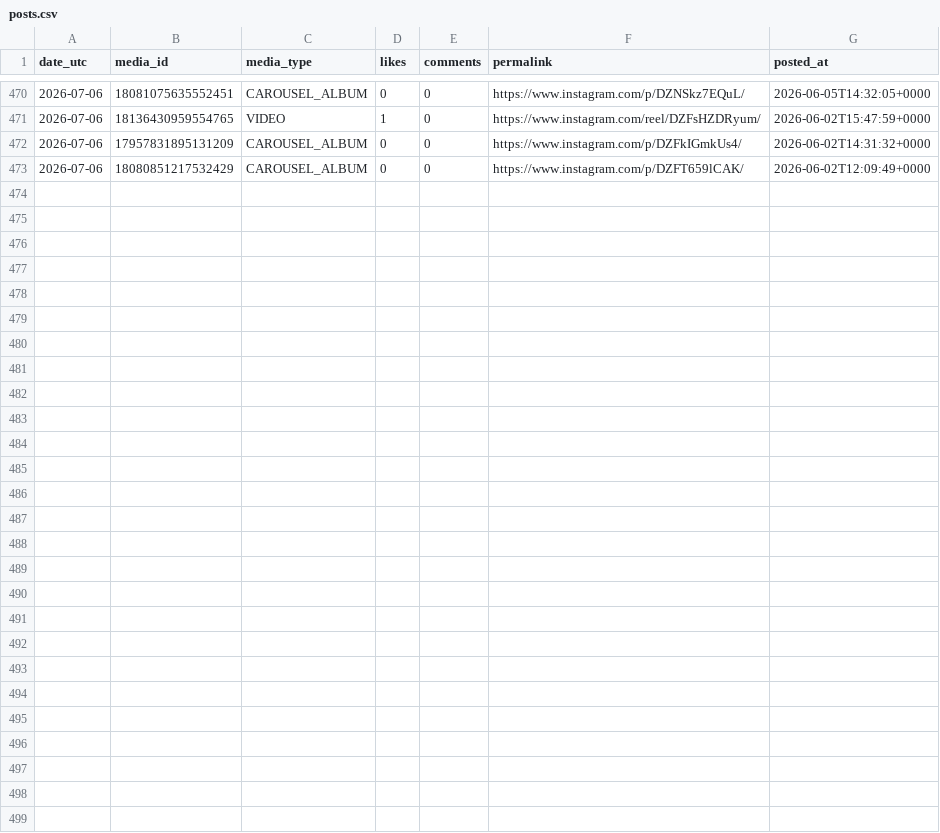
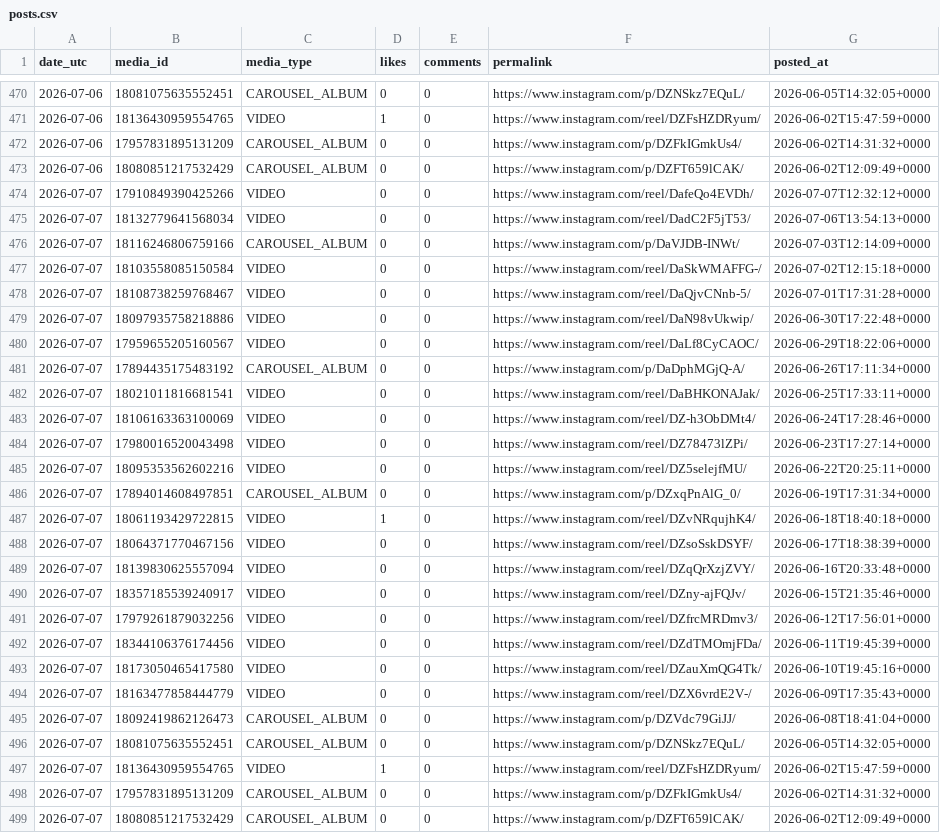
Before and after one commit to kura-naviris/naviris-ig-media, a CSV file: posts.csv, drawn as a sheet; only a part is shown, gaps mark what is left out; the diff names each change by its address in the sheet, - before the commit and + after, or states it on an @@ line.

```diff
--- a/posts.csv
+++ b/posts.csv
+row 474: 2026-07-07 | 17910849390425266 | VIDEO | 0 | 0 | https://www.instagram.com/reel/DafeQo4EVDh/ | 2026-07-07T12:32:12+0000
+row 475: 2026-07-07 | 18132779641568034 | VIDEO | 0 | 0 | https://www.instagram.com/reel/DadC2F5jT53/ | 2026-07-06T13:54:13+0000
+row 476: 2026-07-07 | 18116246806759166 | CAROUSEL_ALBUM | 0 | 0 | https://www.instagram.com/p/DaVJDB-INWt/ | 2026-07-03T12:14:09+0000
+row 477: 2026-07-07 | 18103558085150584 | VIDEO | 0 | 0 | https://www.instagram.com/reel/DaSkWMAFFG-/ | 2026-07-02T12:15:18+0000
+row 478: 2026-07-07 | 18108738259768467 | VIDEO | 0 | 0 | https://www.instagram.com/reel/DaQjvCNnb-5/ | 2026-07-01T17:31:28+0000
+row 479: 2026-07-07 | 18097935758218886 | VIDEO | 0 | 0 | https://www.instagram.com/reel/DaN98vUkwip/ | 2026-06-30T17:22:48+0000
+row 480: 2026-07-07 | 17959655205160567 | VIDEO | 0 | 0 | https://www.instagram.com/reel/DaLf8CyCAOC/ | 2026-06-29T18:22:06+0000
+row 481: 2026-07-07 | 17894435175483192 | CAROUSEL_ALBUM | 0 | 0 | https://www.instagram.com/p/DaDphMGjQ-A/ | 2026-06-26T17:11:34+0000
+row 482: 2026-07-07 | 18021011816681541 | VIDEO | 0 | 0 | https://www.instagram.com/reel/DaBHKONAJak/ | 2026-06-25T17:33:11+0000
+row 483: 2026-07-07 | 18106163363100069 | VIDEO | 0 | 0 | https://www.instagram.com/reel/DZ-h3ObDMt4/ | 2026-06-24T17:28:46+0000
+row 484: 2026-07-07 | 17980016520043498 | VIDEO | 0 | 0 | https://www.instagram.com/reel/DZ78473lZPi/ | 2026-06-23T17:27:14+0000
+row 485: 2026-07-07 | 18095353562602216 | VIDEO | 0 | 0 | https://www.instagram.com/reel/DZ5selejfMU/ | 2026-06-22T20:25:11+0000
+row 486: 2026-07-07 | 17894014608497851 | CAROUSEL_ALBUM | 0 | 0 | https://www.instagram.com/p/DZxqPnAlG_0/ | 2026-06-19T17:31:34+0000
+row 487: 2026-07-07 | 18061193429722815 | VIDEO | 1 | 0 | https://www.instagram.com/reel/DZvNRqujhK4/ | 2026-06-18T18:40:18+0000
+row 488: 2026-07-07 | 18064371770467156 | VIDEO | 0 | 0 | https://www.instagram.com/reel/DZsoSskDSYF/ | 2026-06-17T18:38:39+0000
+row 489: 2026-07-07 | 18139830625557094 | VIDEO | 0 | 0 | https://www.instagram.com/reel/DZqQrXzjZVY/ | 2026-06-16T20:33:48+0000
+row 490: 2026-07-07 | 18357185539240917 | VIDEO | 0 | 0 | https://www.instagram.com/reel/DZny-ajFQJv/ | 2026-06-15T21:35:46+0000
+row 491: 2026-07-07 | 17979261879032256 | VIDEO | 0 | 0 | https://www.instagram.com/reel/DZfrcMRDmv3/ | 2026-06-12T17:56:01+0000
+row 492: 2026-07-07 | 18344106376174456 | VIDEO | 0 | 0 | https://www.instagram.com/reel/DZdTMOmjFDa/ | 2026-06-11T19:45:39+0000
+row 493: 2026-07-07 | 18173050465417580 | VIDEO | 0 | 0 | https://www.instagram.com/reel/DZauXmQG4Tk/ | 2026-06-10T19:45:16+0000
+row 494: 2026-07-07 | 18163477858444779 | VIDEO | 0 | 0 | https://www.instagram.com/reel/DZX6vrdE2V-/ | 2026-06-09T17:35:43+0000
+row 495: 2026-07-07 | 18092419862126473 | CAROUSEL_ALBUM | 0 | 0 | https://www.instagram.com/p/DZVdc79GiJJ/ | 2026-06-08T18:41:04+0000
+row 496: 2026-07-07 | 18081075635552451 | CAROUSEL_ALBUM | 0 | 0 | https://www.instagram.com/p/DZNSkz7EQuL/ | 2026-06-05T14:32:05+0000
+row 497: 2026-07-07 | 18136430959554765 | VIDEO | 1 | 0 | https://www.instagram.com/reel/DZFsHZDRyum/ | 2026-06-02T15:47:59+0000
+row 498: 2026-07-07 | 17957831895131209 | CAROUSEL_ALBUM | 0 | 0 | https://www.instagram.com/p/DZFkIGmkUs4/ | 2026-06-02T14:31:32+0000
+row 499: 2026-07-07 | 18080851217532429 | CAROUSEL_ALBUM | 0 | 0 | https://www.instagram.com/p/DZFT659lCAK/ | 2026-06-02T12:09:49+0000
```
Also changed, not shown: growth.csv.
